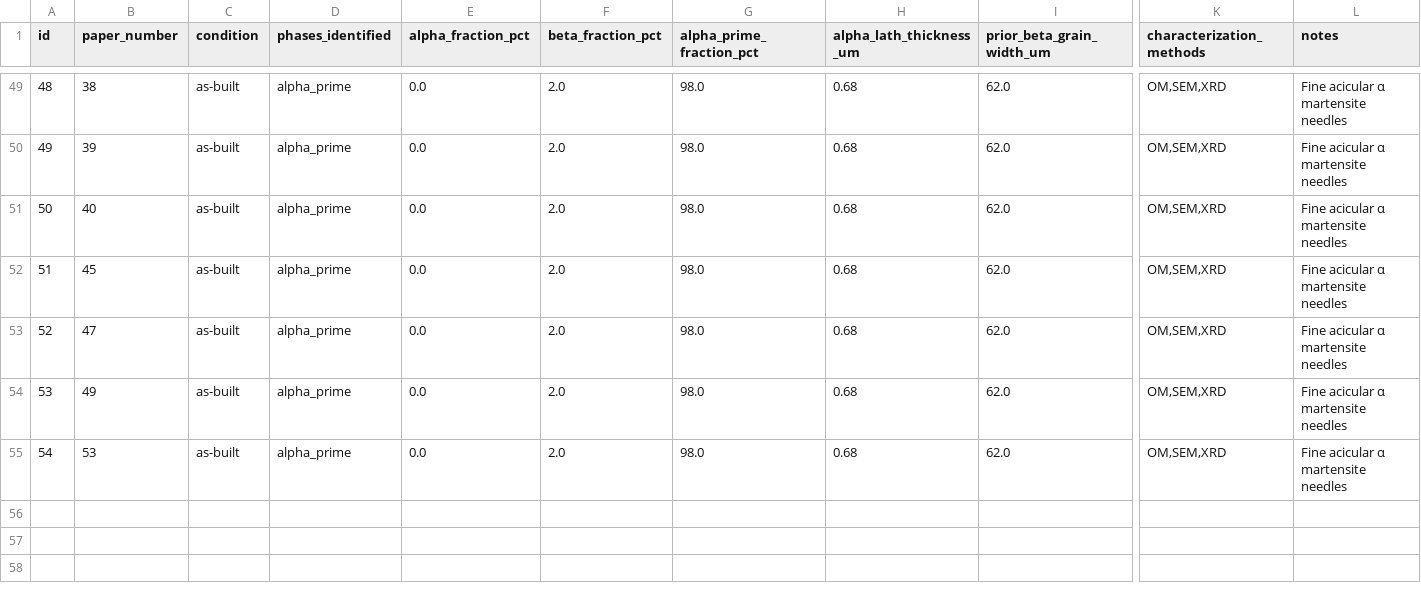
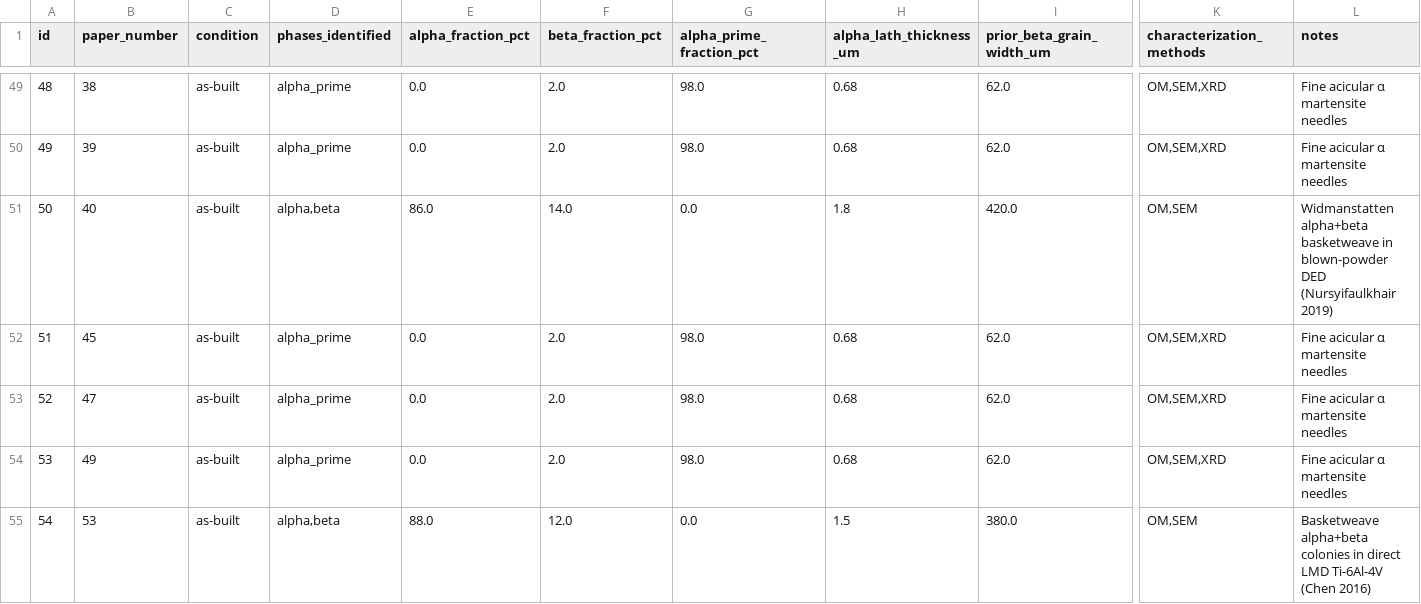
Before and after one commit to Roshan5329p/NITT-Internship, a CSV file: data/ti64_microstructure.csv, drawn as a sheet; only a part is shown, gaps mark what is left out; the diff names each change by its address in the sheet, - before the commit and + after, or states it on an @@ line.

```diff
--- a/data/ti64_microstructure.csv
+++ b/data/ti64_microstructure.csv
-D51 (phases_identified): alpha_prime
+D51 (phases_identified): alpha,beta
-E51 (alpha_fraction_pct): 0.0
+E51 (alpha_fraction_pct): 86.0
-F51 (beta_fraction_pct): 2.0
+F51 (beta_fraction_pct): 14.0
-G51 (alpha_prime_fraction_pct): 98.0
+G51 (alpha_prime_fraction_pct): 0.0
-H51 (alpha_lath_thickness_um): 0.68
+H51 (alpha_lath_thickness_um): 1.8
-I51 (prior_beta_grain_width_um): 62.0
+I51 (prior_beta_grain_width_um): 420.0
-K51 (characterization_methods): OM,SEM,XRD
+K51 (characterization_methods): OM,SEM
-L51 (notes): Fine acicular α martensite needles
+L51 (notes): Widmanstatten alpha+beta basketweave in blown-powder DED (Nursyifaulkhair 2019)
-D55 (phases_identified): alpha_prime
+D55 (phases_identified): alpha,beta
-E55 (alpha_fraction_pct): 0.0
+E55 (alpha_fraction_pct): 88.0
-F55 (beta_fraction_pct): 2.0
+F55 (beta_fraction_pct): 12.0
-G55 (alpha_prime_fraction_pct): 98.0
+G55 (alpha_prime_fraction_pct): 0.0
-H55 (alpha_lath_thickness_um): 0.68
+H55 (alpha_lath_thickness_um): 1.5
-I55 (prior_beta_grain_width_um): 62.0
+I55 (prior_beta_grain_width_um): 380.0
-K55 (characterization_methods): OM,SEM,XRD
+K55 (characterization_methods): OM,SEM
-L55 (notes): Fine acicular α martensite needles
+L55 (notes): Basketweave alpha+beta colonies in direct LMD Ti-6Al-4V (Chen 2016)
```
Also changed, not shown: data/ti64_mechanical_properties.csv, data/ti64_papers.csv, 17 other files.
